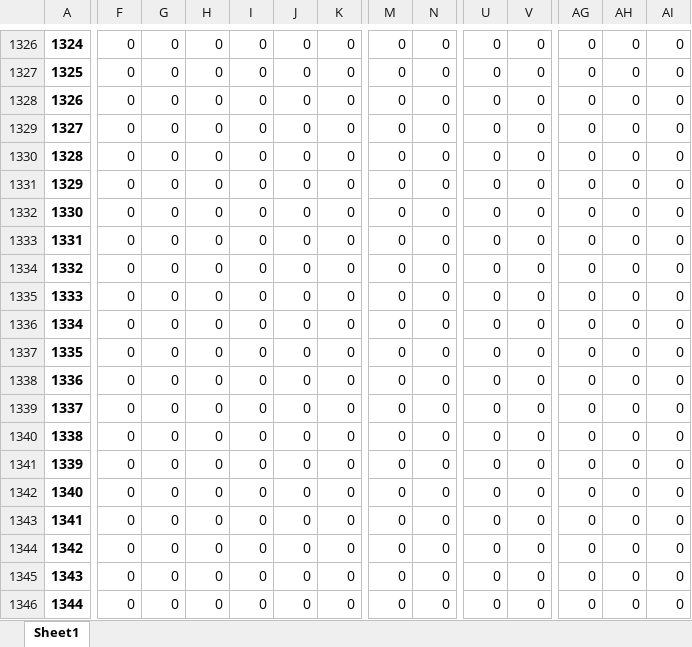
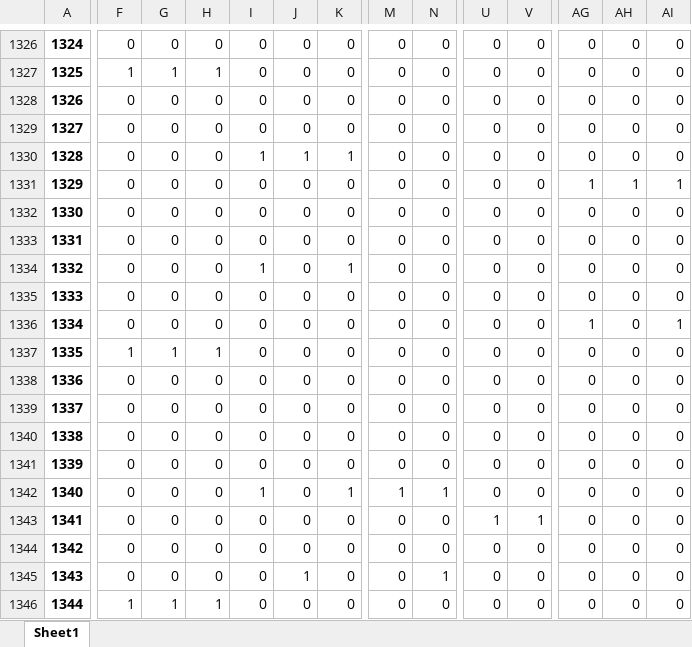
Before and after one commit to sandro-hernandez/GA_Developer_Needs_replication_package, an Excel workbook: Taxonomy/data/sentences_comparison.xlsx, sheet Sheet1, drawn as a sheet; only a part is shown, gaps mark what is left out; values as stored, in another font and other column widths than the file's, no borders; charts and pictures not drawn; the diff covers the shown part only; the diff names each change by its address in the sheet, - before the commit and + after, or states it on an @@ line.

```diff
--- a/Taxonomy/data/sentences_comparison.xlsx (sheet Sheet1)
+++ b/Taxonomy/data/sentences_comparison.xlsx (sheet Sheet1)
-F1327: 0
+F1327: 1
-G1327: 0
+G1327: 1
-H1327: 0
+H1327: 1
-I1330: 0
+I1330: 1
-J1330: 0
+J1330: 1
-K1330: 0
+K1330: 1
-AG1331: 0
+AG1331: 1
-AH1331: 0
+AH1331: 1
-AI1331: 0
+AI1331: 1
-I1334: 0
+I1334: 1
-K1334: 0
+K1334: 1
-AG1336: 0
+AG1336: 1
-AI1336: 0
+AI1336: 1
-F1337: 0
+F1337: 1
-G1337: 0
+G1337: 1
-H1337: 0
+H1337: 1
-I1342: 0
+I1342: 1
-K1342: 0
+K1342: 1
-M1342: 0
+M1342: 1
-N1342: 0
+N1342: 1
-U1343: 0
+U1343: 1
-V1343: 0
+V1343: 1
-J1345: 0
+J1345: 1
-N1345: 0
+N1345: 1
-F1346: 0
+F1346: 1
-G1346: 0
+G1346: 1
-H1346: 0
+H1346: 1
```
Also changed, not shown: 458 edited cells elsewhere in this sheet, formulas that keep their value, charts or pictures, Taxonomy/data/sentences_eval1_reviewed.xlsx.
